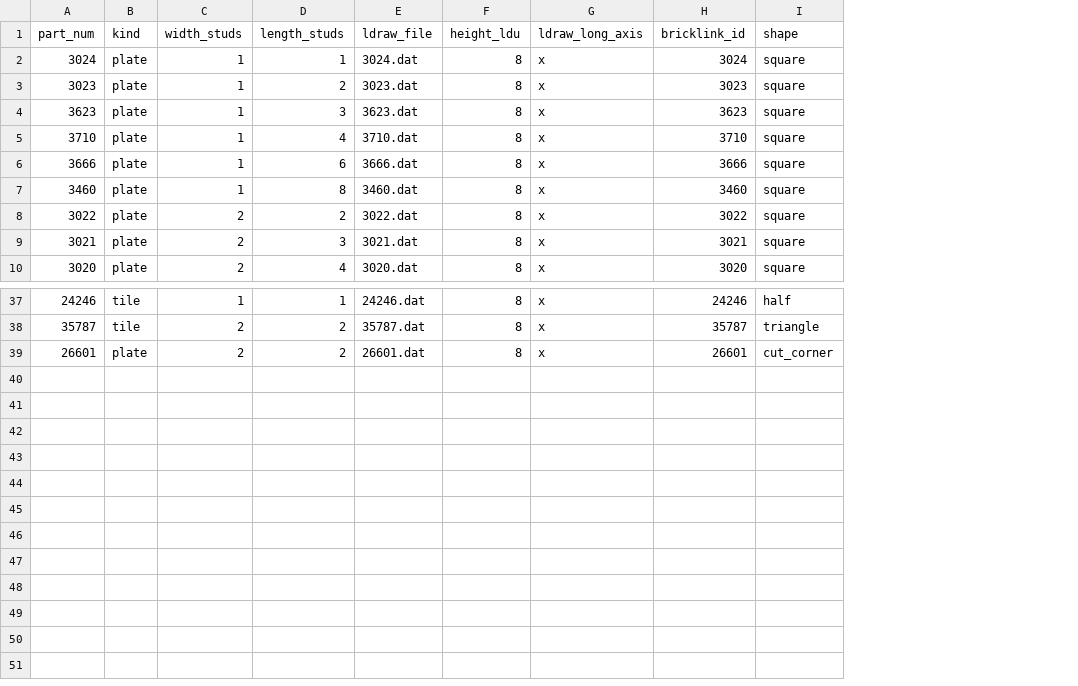
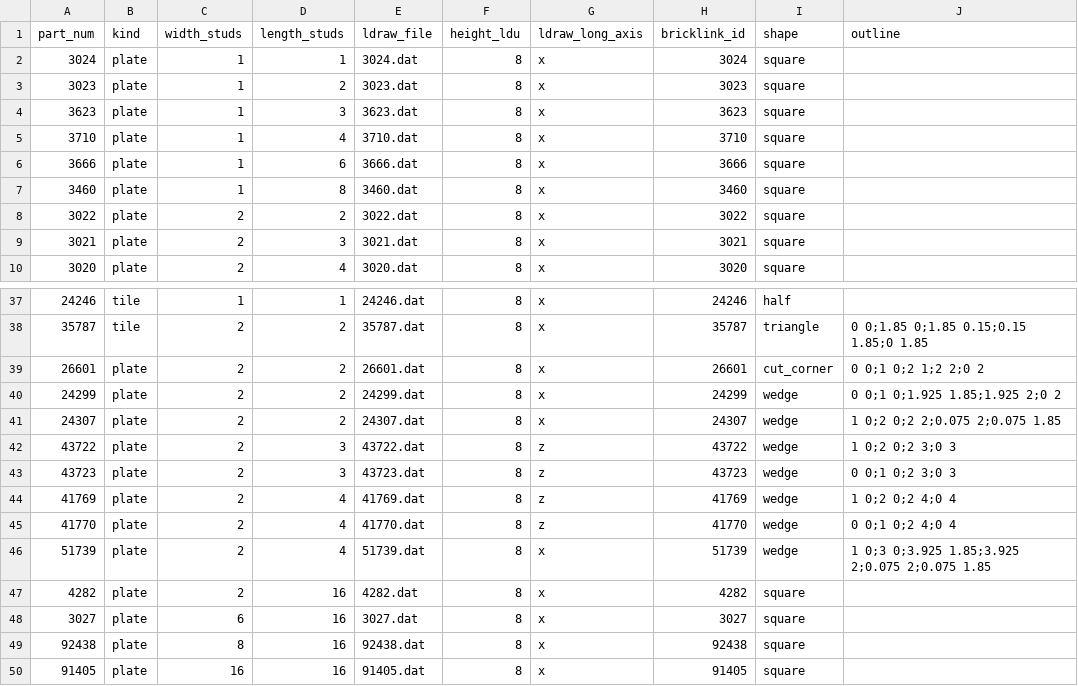
Before and after one commit to LevinTheDoctor/lego-mosaik, a CSV file: daten/teil_geometrie.csv, drawn as a sheet; only a part is shown, gaps mark what is left out; the diff names each change by its address in the sheet, - before the commit and + after, or states it on an @@ line.

```diff
--- a/daten/teil_geometrie.csv
+++ b/daten/teil_geometrie.csv
+column J (outline), rows 38-39: 0 0;1.85 0;1.85 0.15;0.15 1.85;0 1.85 | 0 0;1 0;2 1;2 2;0 2
+row 40: 24299 | plate | 2 | 2 | 24299.dat | 8 | x | 24299 | wedge | 0 0;1 0;1.925 1.85;1.925 2;0 2
+row 41: 24307 | plate | 2 | 2 | 24307.dat | 8 | x | 24307 | wedge | 1 0;2 0;2 2;0.075 2;0.075 1.85
+row 42: 43722 | plate | 2 | 3 | 43722.dat | 8 | z | 43722 | wedge | 1 0;2 0;2 3;0 3
+row 43: 43723 | plate | 2 | 3 | 43723.dat | 8 | z | 43723 | wedge | 0 0;1 0;2 3;0 3
+row 44: 41769 | plate | 2 | 4 | 41769.dat | 8 | z | 41769 | wedge | 1 0;2 0;2 4;0 4
+row 45: 41770 | plate | 2 | 4 | 41770.dat | 8 | z | 41770 | wedge | 0 0;1 0;2 4;0 4
+row 46: 51739 | plate | 2 | 4 | 51739.dat | 8 | x | 51739 | wedge | 1 0;3 0;3.925 1.85;3.925 2;0.075 2;0.075 1.85
+row 47: 4282 | plate | 2 | 16 | 4282.dat | 8 | x | 4282 | square
+row 48: 3027 | plate | 6 | 16 | 3027.dat | 8 | x | 3027 | square
+row 49: 92438 | plate | 8 | 16 | 92438.dat | 8 | x | 92438 | square
+row 50: 91405 | plate | 16 | 16 | 91405.dat | 8 | x | 91405 | square
```
Also changed, not shown: 29 other files.
